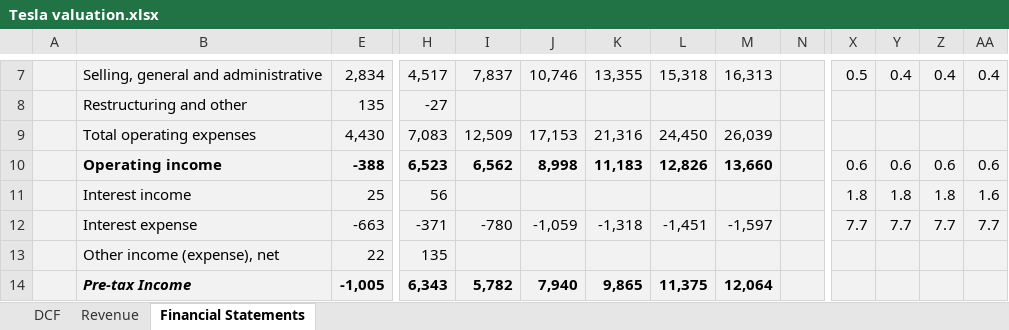
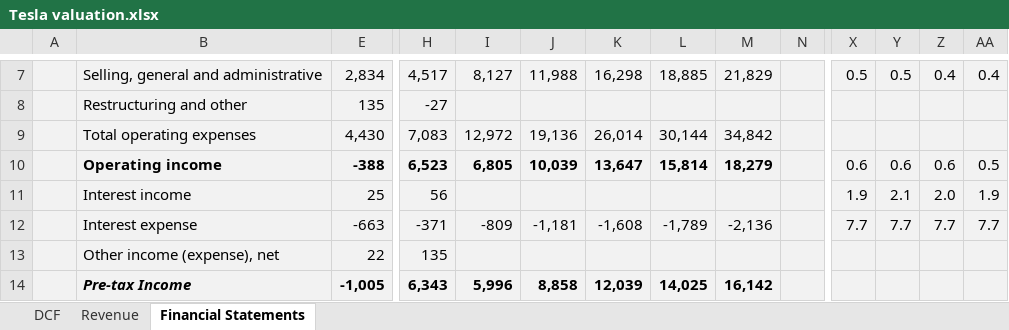
Before and after one commit to vkinvest/DCF-Valuation, an Excel workbook: Tesla valuation.xlsx, sheet Financial Statements, drawn as a sheet; only a part is shown, gaps mark what is left out; values as stored, in another font and other column widths than the file's, no borders; charts and pictures and conditional formats not drawn; the diff covers the shown part only; the diff names each change by its address in the sheet, - before the commit and + after, or states it on an @@ line.

```diff
--- a/Tesla valuation.xlsx (sheet Financial Statements)
+++ b/Tesla valuation.xlsx (sheet Financial Statements)
-I7: 7,837
+I7: 8,127
-J7: 10,746
+J7: 11,988
-K7: 13,355
+K7: 16,298
-L7: 15,318
+L7: 18,885
-M7: 16,313
+M7: 21,829
-Y7: 0.4
+Y7: 0.5
-I9: 12,509
+I9: 12,972
-J9: 17,153
+J9: 19,136
-K9: 21,316
+K9: 26,014
-L9: 24,450
+L9: 30,144
-M9: 26,039
+M9: 34,842
-I10: 6,562
+I10: 6,805
-J10: 8,998
+J10: 10,039
-K10: 11,183
+K10: 13,647
-L10: 12,826
+L10: 15,814
-M10: 13,660
+M10: 18,279
-AA10: 0.6
+AA10: 0.5
-X11: 1.8
+X11: 1.9
-Y11: 1.8
+Y11: 2.1
-Z11: 1.8
+Z11: 2.0
-AA11: 1.6
+AA11: 1.9
-I12: -780
+I12: -809
-J12: -1,059
+J12: -1,181
-K12: -1,318
+K12: -1,608
-L12: -1,451
+L12: -1,789
-M12: -1,597
+M12: -2,136
-I14: 5,782
+I14: 5,996
-J14: 7,940
+J14: 8,858
-K14: 9,865
+K14: 12,039
-L14: 11,375
+L14: 14,025
-M14: 12,064
+M14: 16,142
```
Also changed, not shown: 4 added rows, 4 removed rows, 444 edited cells, cell formats and merged cells elsewhere in this sheet, sheet DCF, sheet Revenue, formulas that keep their value, hidden cells, charts or pictures.
